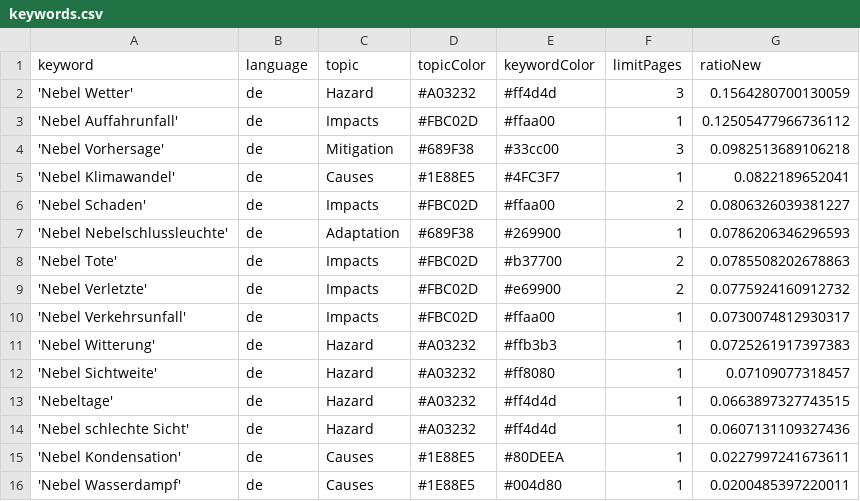
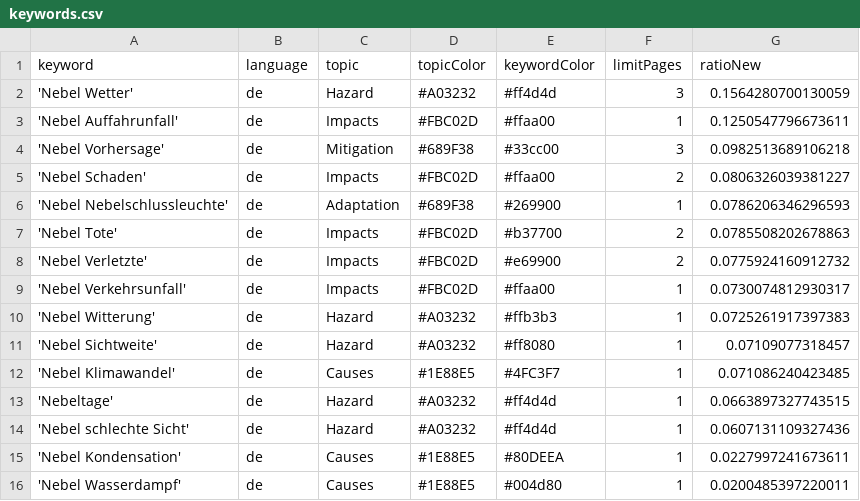
Before and after one commit to Leoniews/fogIsComing, a CSV file: keywords.csv, drawn as a sheet.

Commit message:
Commit from GitHub Actions (harvest:0.0)

```diff
--- a/keywords.csv
+++ b/keywords.csv
@@ -2,5 +2,4 @@ keyword,language,topic,topicColor,keywordColor,limitPages,ratioNew
 'Nebel Wetter',de,Hazard,#A03232,#ff4d4d,3,0.1564280700130059
-'Nebel Auffahrunfall',de,Impacts,#FBC02D,#ffaa00,1,0.12505477966736112
+'Nebel Auffahrunfall',de,Impacts,#FBC02D,#ffaa00,1,0.1250547796673611
 'Nebel Vorhersage',de,Mitigation,#689F38,#33cc00,3,0.0982513689106218
-'Nebel Klimawandel',de,Causes,#1E88E5,#4FC3F7,1,0.0822189652041
 'Nebel Schaden',de,Impacts,#FBC02D,#ffaa00,2,0.0806326039381227
@@ -12,2 +11,3 @@ keyword,language,topic,topicColor,keywordColor,limitPages,ratioNew
 'Nebel Sichtweite',de,Hazard,#A03232,#ff8080,1,0.07109077318457
+'Nebel Klimawandel',de,Causes,#1E88E5,#4FC3F7,1,0.071086240423485
 'Nebeltage',de,Hazard,#A03232,#ff4d4d,1,0.0663897327743515
```
